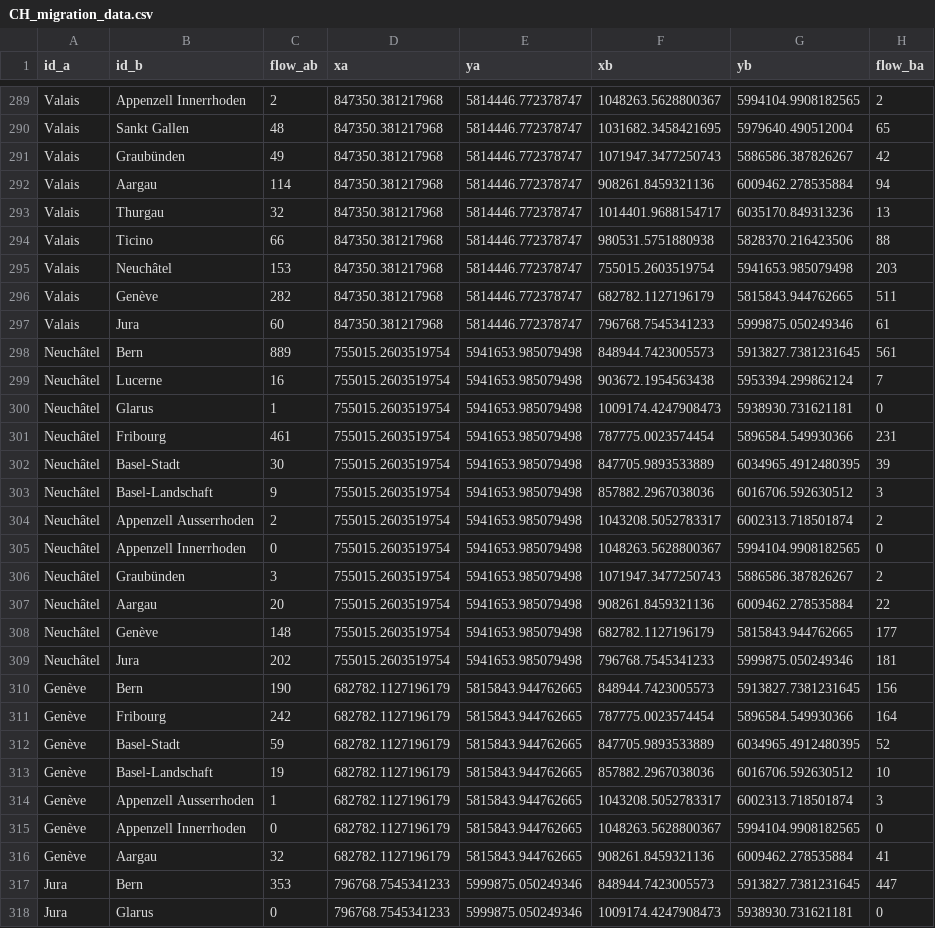
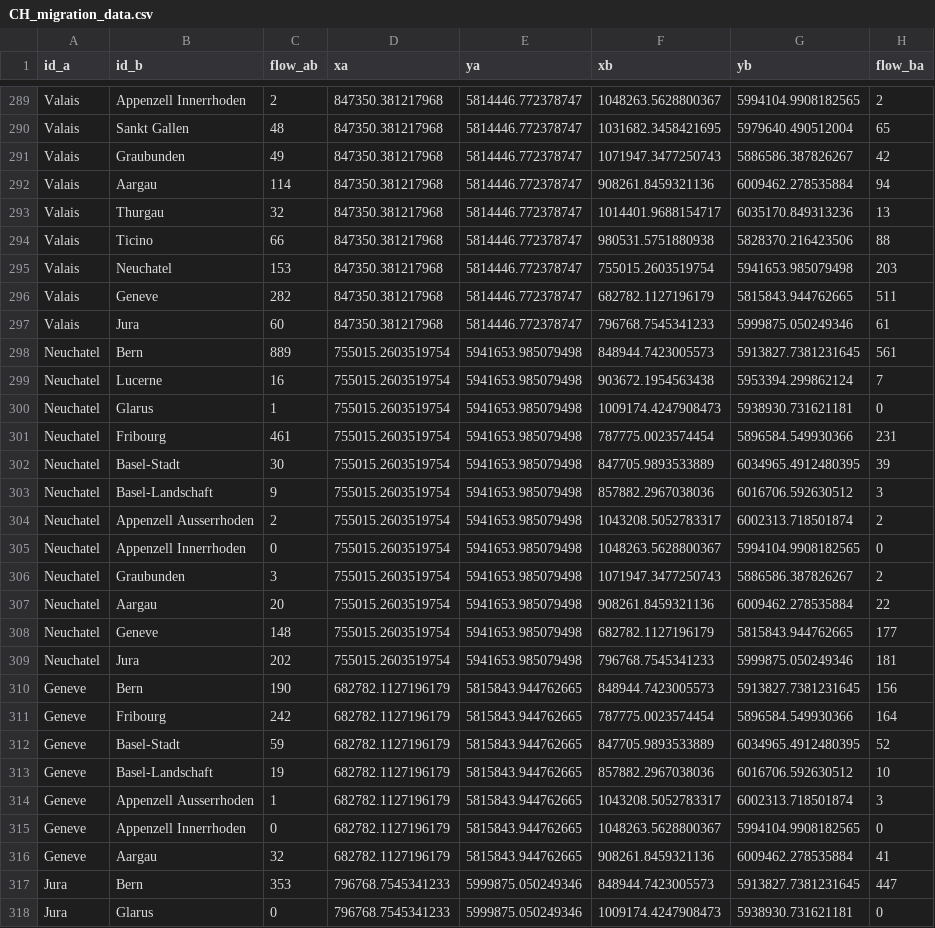
Before and after one commit to JohMast/flowmapper, a CSV file: data-raw/CH_migration_data.csv, drawn as a sheet; only a part is shown, gaps mark what is left out; the diff covers the shown part only.

```diff
--- a/data-raw/CH_migration_data.csv
+++ b/data-raw/CH_migration_data.csv
@@ -290,3 +290,3 @@ Valais,Appenzell Innerrhoden,2,847350.381217968,5814446.772378747,1048263.562880
 Valais,Sankt Gallen,48,847350.381217968,5814446.772378747,1031682.3458421695,5979640.490512004,65
-Valais,Graubünden,49,847350.381217968,5814446.772378747,1071947.3477250743,5886586.387826267,42
+Valais,Graubunden,49,847350.381217968,5814446.772378747,1071947.3477250743,5886586.387826267,42
 Valais,Aargau,114,847350.381217968,5814446.772378747,908261.8459321136,6009462.278535884,94
@@ -294,24 +294,24 @@ Valais,Thurgau,32,847350.381217968,5814446.772378747,1014401.9688154717,6035170.
 Valais,Ticino,66,847350.381217968,5814446.772378747,980531.5751880938,5828370.216423506,88
-Valais,Neuchâtel,153,847350.381217968,5814446.772378747,755015.2603519754,5941653.985079498,203
-Valais,Genève,282,847350.381217968,5814446.772378747,682782.1127196179,5815843.944762665,511
+Valais,Neuchatel,153,847350.381217968,5814446.772378747,755015.2603519754,5941653.985079498,203
+Valais,Geneve,282,847350.381217968,5814446.772378747,682782.1127196179,5815843.944762665,511
 Valais,Jura,60,847350.381217968,5814446.772378747,796768.7545341233,5999875.050249346,61
-Neuchâtel,Bern,889,755015.2603519754,5941653.985079498,848944.7423005573,5913827.7381231645,561
-Neuchâtel,Lucerne,16,755015.2603519754,5941653.985079498,903672.1954563438,5953394.299862124,7
-Neuchâtel,Glarus,1,755015.2603519754,5941653.985079498,1009174.4247908473,5938930.731621181,0
-Neuchâtel,Fribourg,461,755015.2603519754,5941653.985079498,787775.0023574454,5896584.549930366,231
-Neuchâtel,Basel-Stadt,30,755015.2603519754,5941653.985079498,847705.9893533889,6034965.4912480395,39
-Neuchâtel,Basel-Landschaft,9,755015.2603519754,5941653.985079498,857882.2967038036,6016706.592630512,3
-Neuchâtel,Appenzell Ausserrhoden,2,755015.2603519754,5941653.985079498,1043208.5052783317,6002313.718501874,2
-Neuchâtel,Appenzell Innerrhoden,0,755015.2603519754,5941653.985079498,1048263.5628800367,5994104.9908182565,0
-Neuchâtel,Graubünden,3,755015.2603519754,5941653.985079498,1071947.3477250743,5886586.387826267,2
-Neuchâtel,Aargau,20,755015.2603519754,5941653.985079498,908261.8459321136,6009462.278535884,22
-Neuchâtel,Genève,148,755015.2603519754,5941653.985079498,682782.1127196179,5815843.944762665,177
-Neuchâtel,Jura,202,755015.2603519754,5941653.985079498,796768.7545341233,5999875.050249346,181
-Genève,Bern,190,682782.1127196179,5815843.944762665,848944.7423005573,5913827.7381231645,156
-Genève,Fribourg,242,682782.1127196179,5815843.944762665,787775.0023574454,5896584.549930366,164
-Genève,Basel-Stadt,59,682782.1127196179,5815843.944762665,847705.9893533889,6034965.4912480395,52
-Genève,Basel-Landschaft,19,682782.1127196179,5815843.944762665,857882.2967038036,6016706.592630512,10
-Genève,Appenzell Ausserrhoden,1,682782.1127196179,5815843.944762665,1043208.5052783317,6002313.718501874,3
-Genève,Appenzell Innerrhoden,0,682782.1127196179,5815843.944762665,1048263.5628800367,5994104.9908182565,0
-Genève,Aargau,32,682782.1127196179,5815843.944762665,908261.8459321136,6009462.278535884,41
+Neuchatel,Bern,889,755015.2603519754,5941653.985079498,848944.7423005573,5913827.7381231645,561
+Neuchatel,Lucerne,16,755015.2603519754,5941653.985079498,903672.1954563438,5953394.299862124,7
+Neuchatel,Glarus,1,755015.2603519754,5941653.985079498,1009174.4247908473,5938930.731621181,0
+Neuchatel,Fribourg,461,755015.2603519754,5941653.985079498,787775.0023574454,5896584.549930366,231
+Neuchatel,Basel-Stadt,30,755015.2603519754,5941653.985079498,847705.9893533889,6034965.4912480395,39
+Neuchatel,Basel-Landschaft,9,755015.2603519754,5941653.985079498,857882.2967038036,6016706.592630512,3
+Neuchatel,Appenzell Ausserrhoden,2,755015.2603519754,5941653.985079498,1043208.5052783317,6002313.718501874,2
+Neuchatel,Appenzell Innerrhoden,0,755015.2603519754,5941653.985079498,1048263.5628800367,5994104.9908182565,0
+Neuchatel,Graubunden,3,755015.2603519754,5941653.985079498,1071947.3477250743,5886586.387826267,2
+Neuchatel,Aargau,20,755015.2603519754,5941653.985079498,908261.8459321136,6009462.278535884,22
+Neuchatel,Geneve,148,755015.2603519754,5941653.985079498,682782.1127196179,5815843.944762665,177
+Neuchatel,Jura,202,755015.2603519754,5941653.985079498,796768.7545341233,5999875.050249346,181
+Geneve,Bern,190,682782.1127196179,5815843.944762665,848944.7423005573,5913827.7381231645,156
+Geneve,Fribourg,242,682782.1127196179,5815843.944762665,787775.0023574454,5896584.549930366,164
+Geneve,Basel-Stadt,59,682782.1127196179,5815843.944762665,847705.9893533889,6034965.4912480395,52
+Geneve,Basel-Landschaft,19,682782.1127196179,5815843.944762665,857882.2967038036,6016706.592630512,10
+Geneve,Appenzell Ausserrhoden,1,682782.1127196179,5815843.944762665,1043208.5052783317,6002313.718501874,3
+Geneve,Appenzell Innerrhoden,0,682782.1127196179,5815843.944762665,1048263.5628800367,5994104.9908182565,0
+Geneve,Aargau,32,682782.1127196179,5815843.944762665,908261.8459321136,6009462.278535884,41
 Jura,Bern,353,796768.7545341233,5999875.050249346,848944.7423005573,5913827.7381231645,447
```
Also changed, not shown: 76 edited cells elsewhere in this file, 4 other files.
